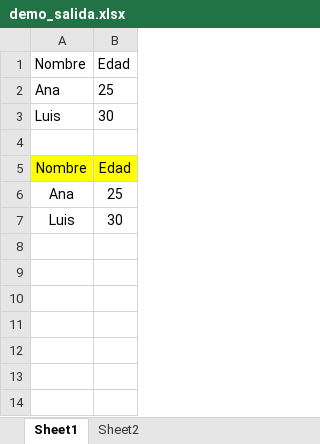
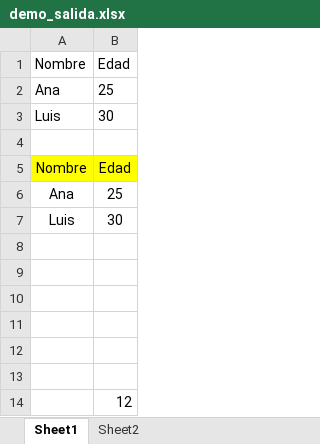
Before and after one commit to Andresdk3/Libreria-Excelice, an Excel workbook: Interop_Python/demo_salida.xlsx, sheet Sheet1, drawn as a sheet; values as stored, in another font and other column widths than the file's, no borders; the diff names each change by its address in the sheet, - before the commit and + after, or states it on an @@ line.

```diff
--- a/Interop_Python/demo_salida.xlsx (sheet Sheet1)
+++ b/Interop_Python/demo_salida.xlsx (sheet Sheet1)
+row 8: (empty)
+row 9: (empty)
+row 10: (empty)
+row 11: (empty)
+row 12: (empty)
+row 13: (empty)
+row 14:  | 12
```
Also changed, not shown: Interop_Python/demo_salida_nueva.xlsx, 1 other file.
